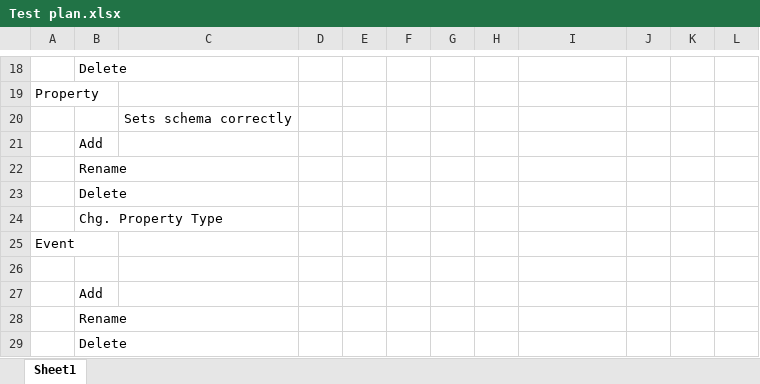
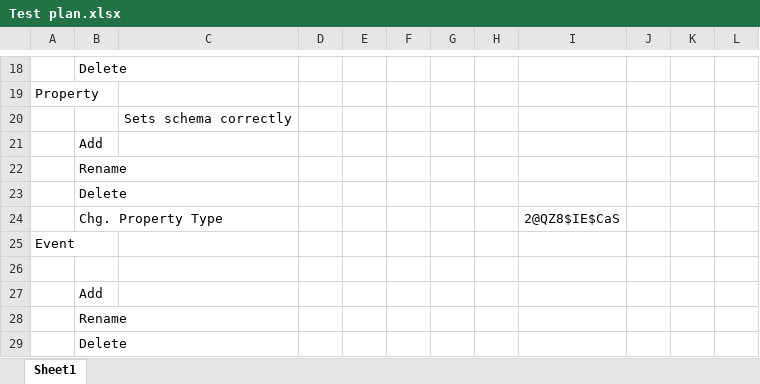
Before and after one commit to ken-rubin/TGv1000, an Excel workbook: Test plan.xlsx, sheet Sheet1, drawn as a sheet; only a part is shown, gaps mark what is left out; values as stored, in another font and other column widths than the file's, no borders; the diff names each change by its address in the sheet, - before the commit and + after, or states it on an @@ line.

```diff
--- a/Test plan.xlsx (sheet Sheet1)
+++ b/Test plan.xlsx (sheet Sheet1)
-I24: (empty)
+I24: 2@QZ8$IE$CaS
```
Also changed, not shown: 5 other files.
